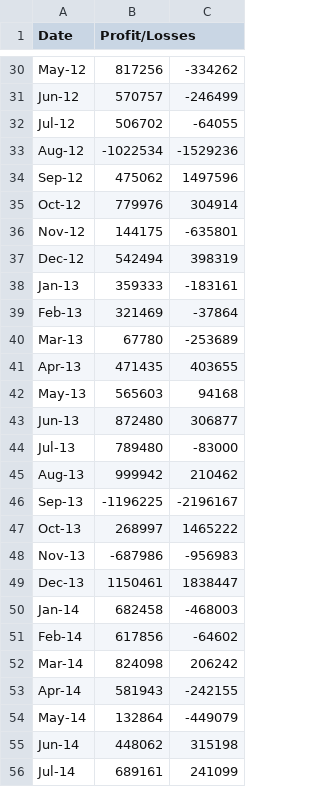
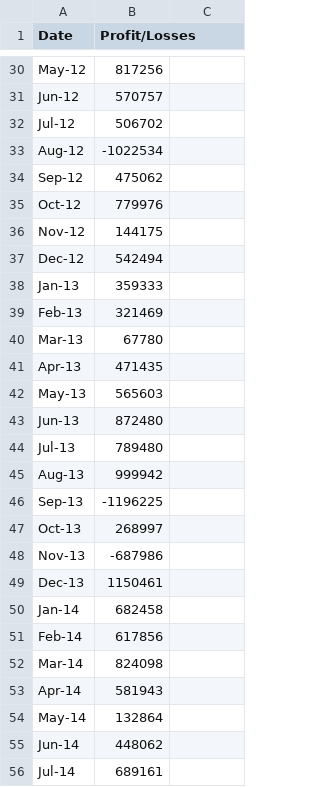
Before and after one commit to 22OVERSooN/python_challenge, a CSV file: PyBank/Resources/PyBank_budget_data.csv, drawn as a sheet; only a part is shown, gaps mark what is left out; the diff covers the shown part only; the diff names each change by its address in the sheet, - before the commit and + after, or states it on an @@ line.

```diff
--- a/PyBank/Resources/PyBank_budget_data.csv
+++ b/PyBank/Resources/PyBank_budget_data.csv
-C30: -334262
+C30: (empty)
-C31: -246499
+C31: (empty)
-C32: -64055
+C32: (empty)
-C33: -1529236
+C33: (empty)
-C34: 1497596
+C34: (empty)
-C35: 304914
+C35: (empty)
-C36: -635801
+C36: (empty)
-C37: 398319
+C37: (empty)
-C38: -183161
+C38: (empty)
-C39: -37864
+C39: (empty)
-C40: -253689
+C40: (empty)
-C41: 403655
+C41: (empty)
-C42: 94168
+C42: (empty)
-C43: 306877
+C43: (empty)
-C44: -83000
+C44: (empty)
-C45: 210462
+C45: (empty)
-C46: -2196167
+C46: (empty)
-C47: 1465222
+C47: (empty)
-C48: -956983
+C48: (empty)
-C49: 1838447
+C49: (empty)
-C50: -468003
+C50: (empty)
-C51: -64602
+C51: (empty)
-C52: 206242
+C52: (empty)
-C53: -242155
+C53: (empty)
-C54: -449079
+C54: (empty)
-C55: 315198
+C55: (empty)
-C56: 241099
+C56: (empty)
```
Also changed, not shown: 1 removed row and 58 edited cells elsewhere in this file, 28 other files.
